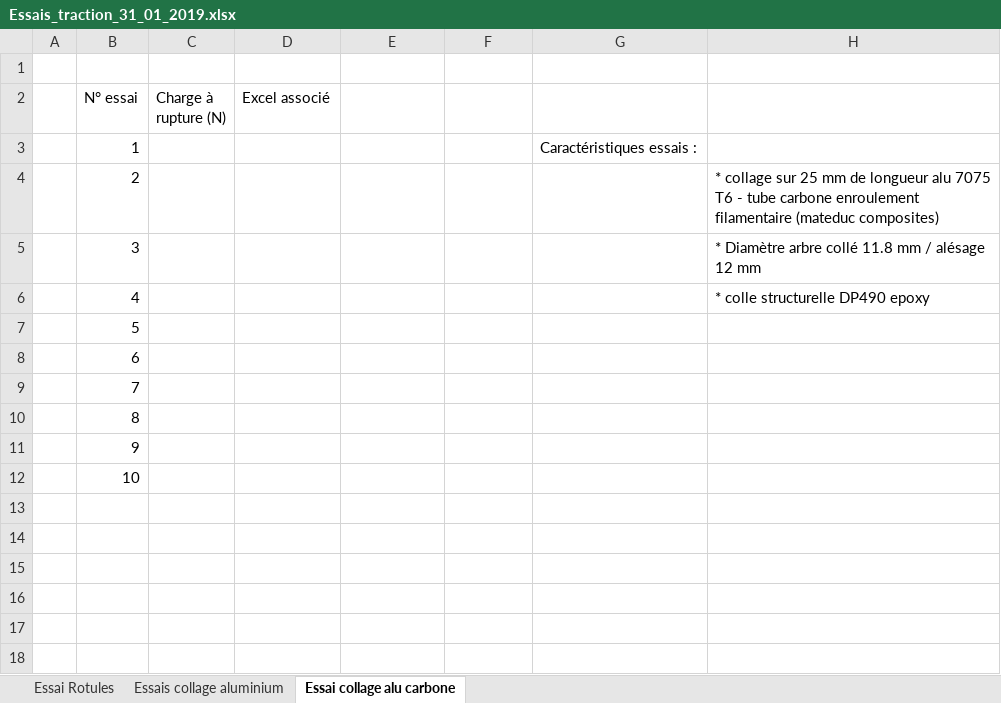
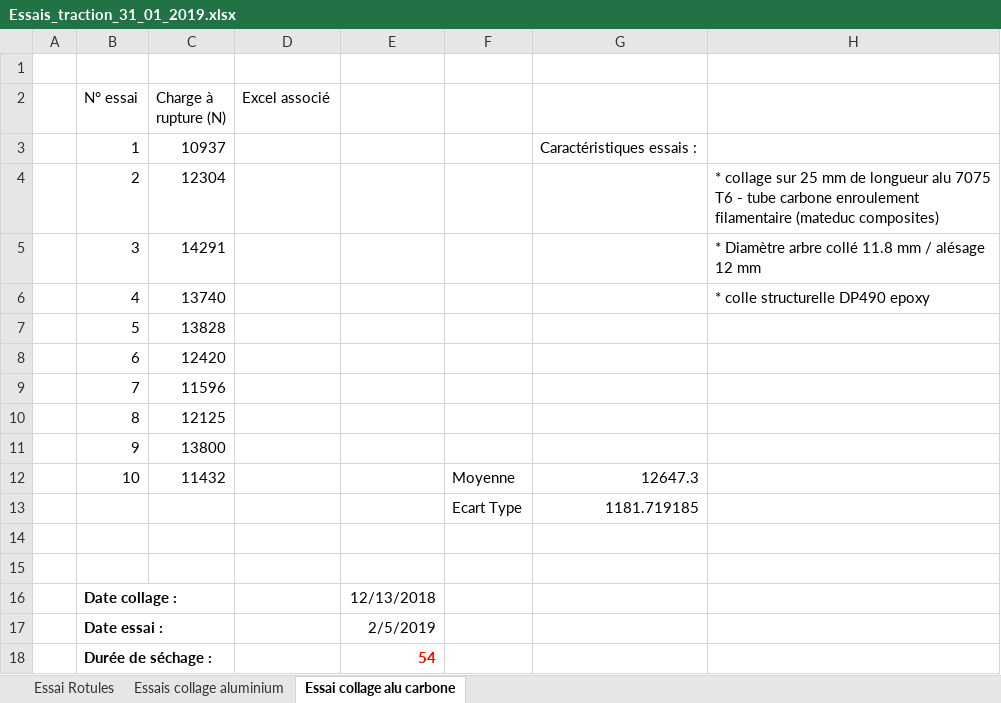
Before and after one commit to EOSCogniton/STUF2019, an Excel workbook: SU - Suspension/05 - Essais/Essais_traction_31_01_2019.xlsx, sheet Essai collage alu carbone, drawn as a sheet; values as stored, in another font and other column widths than the file's, no borders; the diff names each change by its address in the sheet, - before the commit and + after, or states it on an @@ line.

Commit message:
résultat test traction

```diff
--- a/SU - Suspension/05 - Essais/Essais_traction_31_01_2019.xlsx (sheet Essai collage alu carbone)
+++ b/SU - Suspension/05 - Essais/Essais_traction_31_01_2019.xlsx (sheet Essai collage alu carbone)
-C3 (Charge à rupture (N)): (empty)
+C3 (Charge à rupture (N)): 10937
-C4 (Charge à rupture (N)): (empty)
+C4 (Charge à rupture (N)): 12304
-C5 (Charge à rupture (N)): (empty)
+C5 (Charge à rupture (N)): 14291
-C6 (Charge à rupture (N)): (empty)
+C6 (Charge à rupture (N)): 13740
-C7 (Charge à rupture (N)): (empty)
+C7 (Charge à rupture (N)): 13828
-C8 (Charge à rupture (N)): (empty)
+C8 (Charge à rupture (N)): 12420
-C9 (Charge à rupture (N)): (empty)
+C9 (Charge à rupture (N)): 11596
-C10 (Charge à rupture (N)): (empty)
+C10 (Charge à rupture (N)): 12125
-C11 (Charge à rupture (N)): (empty)
+C11 (Charge à rupture (N)): 13800
-C12 (Charge à rupture (N)): (empty)
+C12 (Charge à rupture (N)): 11432
-F12: (empty)
+F12: Moyenne
-G12: (empty)
+G12: 12647.3
+row 13:  |  |  |  |  | Ecart Type | 1181.719185
+row 14: (empty)
+row 15: (empty)
+row 16:  | Date collage : |  |  | 12/13/2018
+row 17:  | Date essai : |  |  | 2/5/2019
+row 18:  | Durée de séchage : |  |  | 54
```
Also changed, not shown: charts or pictures.
